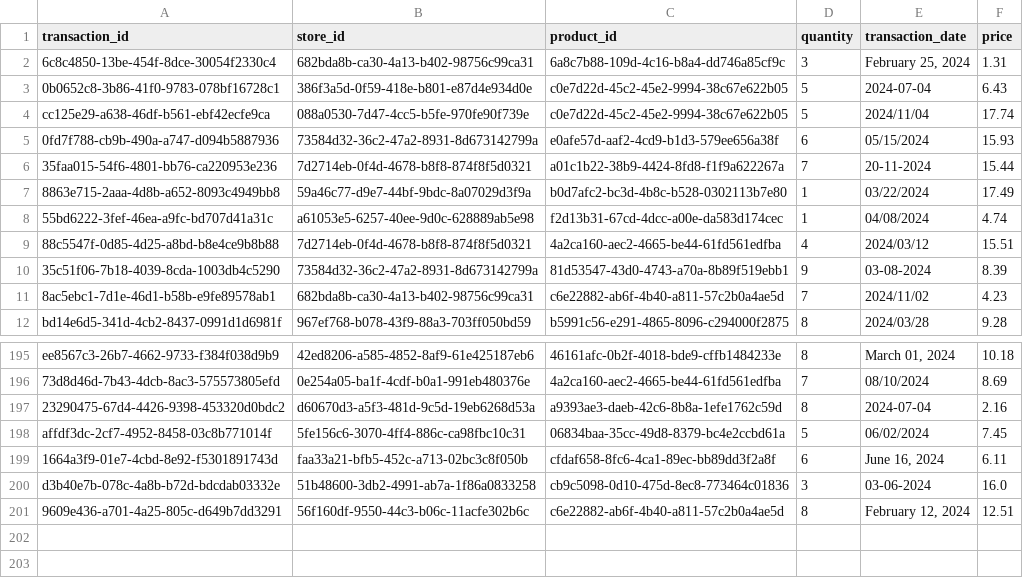
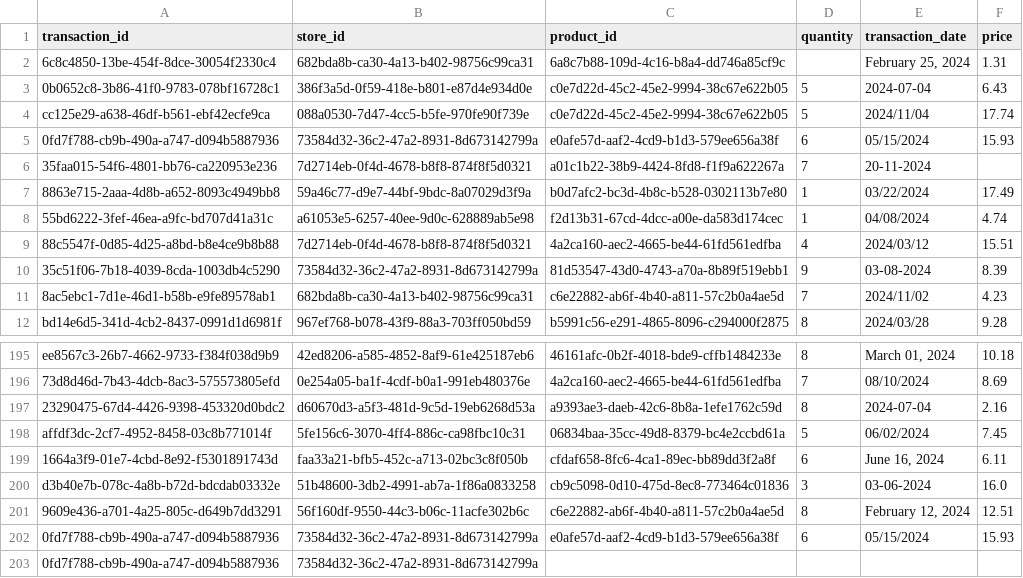
Before and after one commit to rakshitashetty/DE_code_challenge, a CSV file: data/raw/sales.csv, drawn as a sheet; only a part is shown, gaps mark what is left out.

```diff
--- a/data/raw/sales.csv
+++ b/data/raw/sales.csv
@@ -1,3 +1,3 @@
 transaction_id,store_id,product_id,quantity,transaction_date,price
-6c8c4850-13be-454f-8dce-30054f2330c4,682bda8b-ca30-4a13-b402-98756c99ca31,6a8c7b88-109d-4c16-b8a4-dd746a85cf9c,3,"February 25, 2024",1.31
+6c8c4850-13be-454f-8dce-30054f2330c4,682bda8b-ca30-4a13-b402-98756c99ca31,6a8c7b88-109d-4c16-b8a4-dd746a85cf9c,"","February 25, 2024",1.31
 0b0652c8-3b86-41f0-9783-078bf16728c1,386f3a5d-0f59-418e-b801-e87d4e934d0e,c0e7d22d-45c2-45e2-9994-38c67e622b05,5,2024-07-04,6.43
@@ -5,3 +5,3 @@ cc125e29-a638-46df-b561-ebf42ecfe9ca,088a0530-7d47-4cc5-b5fe-970fe90f739e,c0e7d2
 0fd7f788-cb9b-490a-a747-d094b5887936,73584d32-36c2-47a2-8931-8d673142799a,e0afe57d-aaf2-4cd9-b1d3-579ee656a38f,6,05/15/2024,15.93
-35faa015-54f6-4801-bb76-ca220953e236,7d2714eb-0f4d-4678-b8f8-874f8f5d0321,a01c1b22-38b9-4424-8fd8-f1f9a622267a,7,20-11-2024,15.44
+35faa015-54f6-4801-bb76-ca220953e236,7d2714eb-0f4d-4678-b8f8-874f8f5d0321,a01c1b22-38b9-4424-8fd8-f1f9a622267a,7,20-11-2024,""
 8863e715-2aaa-4d8b-a652-8093c4949bb8,59a46c77-d9e7-44bf-9bdc-8a07029d3f9a,b0d7afc2-bc3d-4b8c-b528-0302113b7e80,1,03/22/2024,17.49
@@ -201 +201,3 @@ d3b40e7b-078c-4a8b-b72d-bdcdab03332e,51b48600-3db2-4991-ab7a-1f86a0833258,cb9c50
 9609e436-a701-4a25-805c-d649b7dd3291,56f160df-9550-44c3-b06c-11acfe302b6c,c6e22882-ab6f-4b40-a811-57c2b0a4ae5d,8,"February 12, 2024",12.51
+0fd7f788-cb9b-490a-a747-d094b5887936,73584d32-36c2-47a2-8931-8d673142799a,e0afe57d-aaf2-4cd9-b1d3-579ee656a38f,6,05/15/2024,15.93
+0fd7f788-cb9b-490a-a747-d094b5887936,73584d32-36c2-47a2-8931-8d673142799a,,,,
```
Also changed, not shown: 17 other files.
